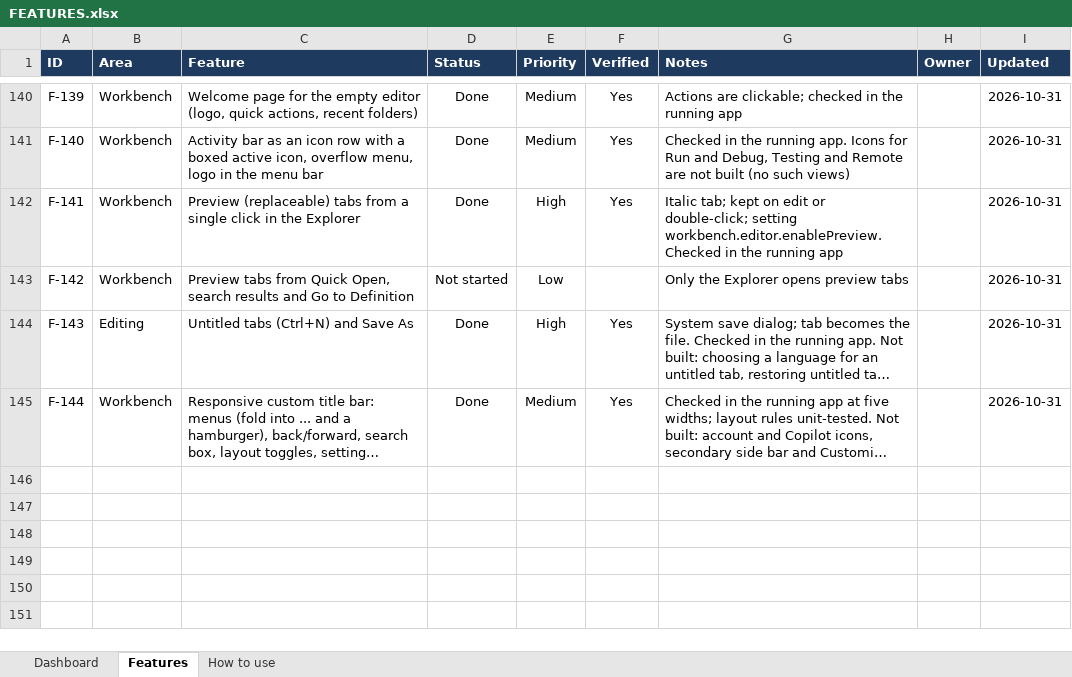
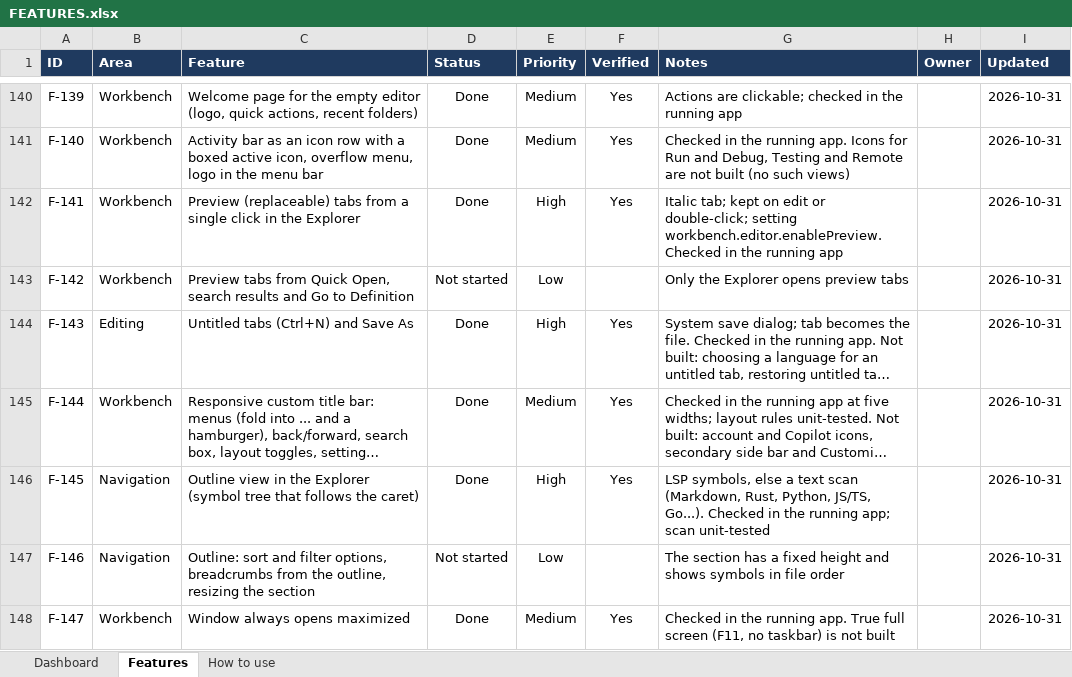
Before and after one commit to sukantamajhi/forge-ide, an Excel workbook: docs/FEATURES.xlsx, sheet Features, drawn as a sheet; only a part is shown, gaps mark what is left out; long unchanged cells end in …; values as stored, in another font and other column widths than the file's, no borders; conditional formats and table styles not drawn; the diff names each change by its address in the sheet, - before the commit and + after, or states it on an @@ line.

Commit message:
feat: add symbol outline panel and start window maximized

```diff
--- a/docs/FEATURES.xlsx (sheet Features)
+++ b/docs/FEATURES.xlsx (sheet Features)
+row 146: F-145 | Navigation | Outline view in the Explorer (symbol tree that follows the caret) | Done | High | Yes | LSP symbols, else a text scan (Markdown, Rust, Python, JS/TS, Go...). Checked in the running app; scan unit-tested |  | 2026-10-31
+row 147: F-146 | Navigation | Outline: sort and filter options, breadcrumbs from the outline, resizing the section | Not started | Low |  | The section has a fixed height and shows symbols in file order |  | 2026-10-31
+row 148: F-147 | Workbench | Window always opens maximized | Done | Medium | Yes | Checked in the running app. True full screen (F11, no taskbar) is not built |  | 2026-10-31
```
Also changed, not shown: 10 other files.
